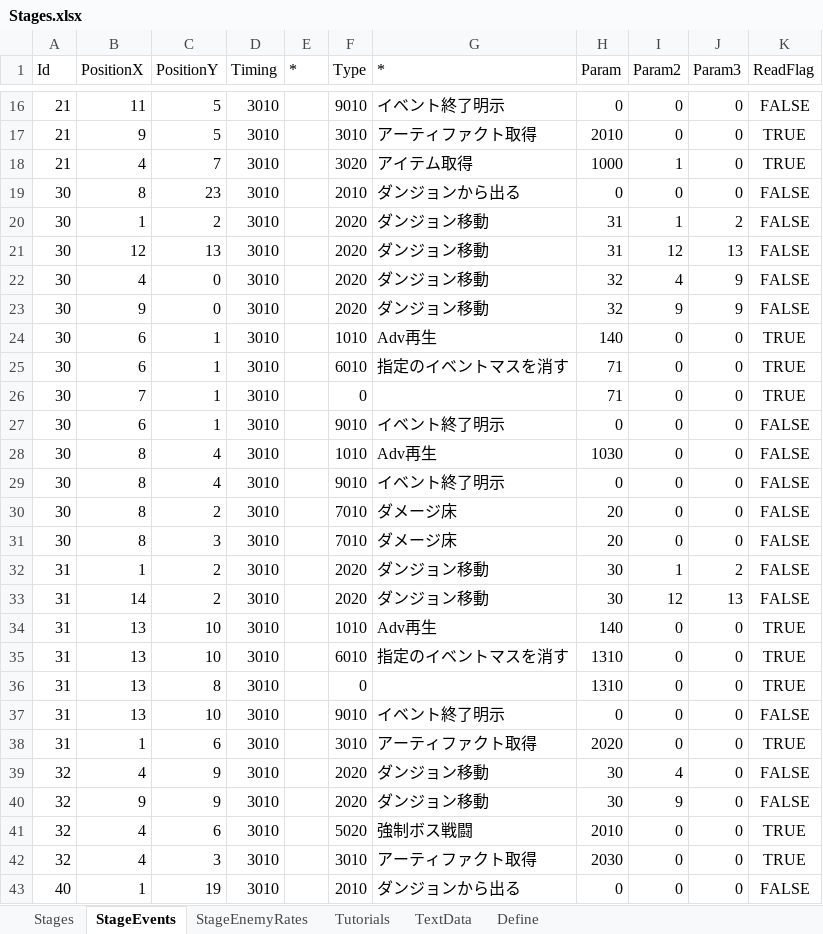
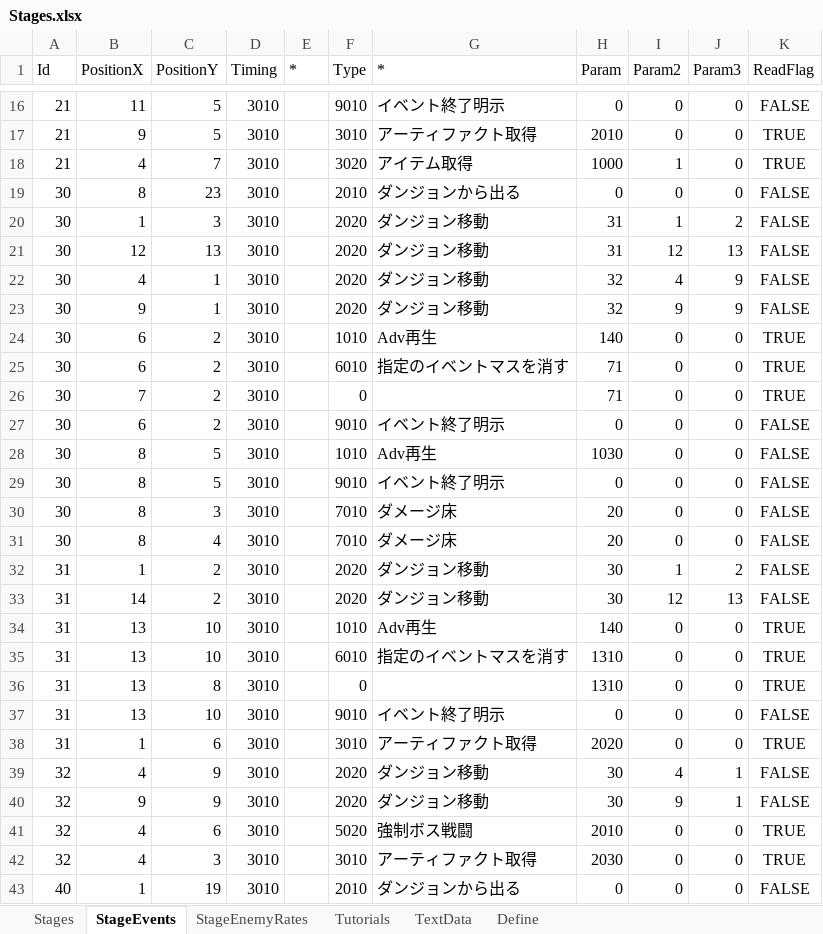
Before and after one commit to seedsclaft/hibikakeut, an Excel workbook: Assets/Data/Stages.xlsx, sheet StageEvents, drawn as a sheet; only a part is shown, gaps mark what is left out; values as stored, in another font and other column widths than the file's, no borders; removed rows and columns are numbered as before the commit, all else as after; the diff names each change by its address in the sheet, - before the commit and + after, or states it on an @@ line.

```diff
--- a/Assets/Data/Stages.xlsx (sheet StageEvents)
+++ b/Assets/Data/Stages.xlsx (sheet StageEvents)
-C20 (PositionY): 2
+C20 (PositionY): 3
-C22:C23 (PositionY): 0
+C22:C23 (PositionY): 1
-C24:C27 (PositionY): 1
+C24:C27 (PositionY): 2
-C28:C29 (PositionY): 4
+C28:C29 (PositionY): 5
-row 30: 30 | 8 | 2 | 3010 |  | 7010 | ダメージ床 | 20 | 0 | 0 | FALSE
+row 31: 30 | 8 | 4 | 3010 |  | 7010 | ダメージ床 | 20 | 0 | 0 | FALSE
-J39:J40 (Param3): 0
+J39:J40 (Param3): 1
```
Also changed, not shown: sheet Stages, formulas that keep their value, Assets/Data/Dungeon0030.xlsx, 23 other files.
